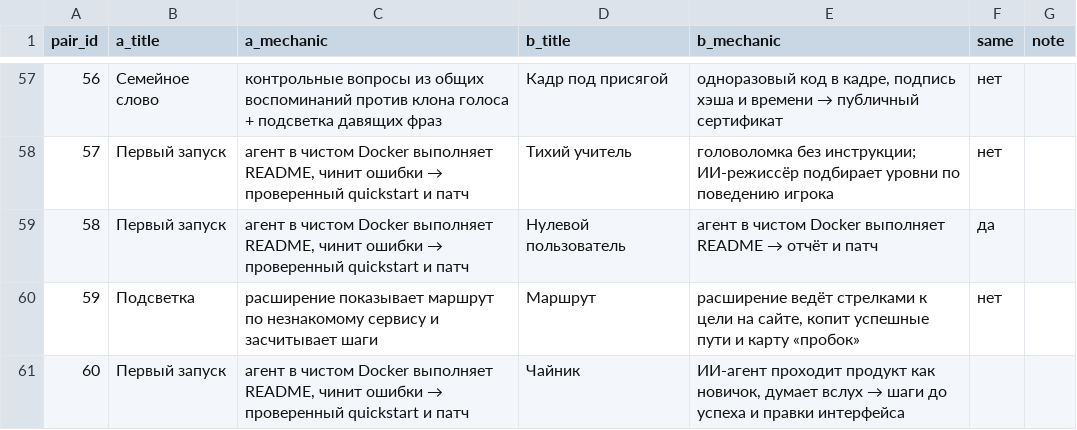
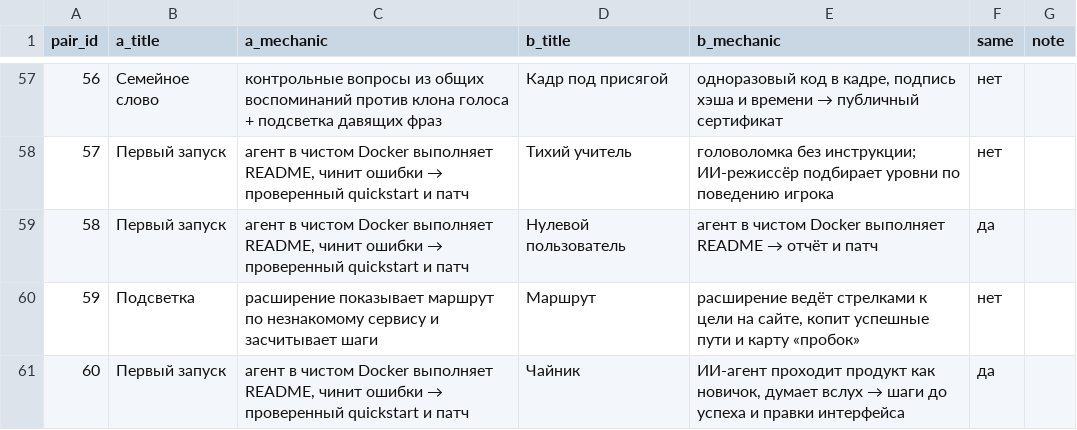
Before and after one commit to eburinu/bylo, a CSV file: data/gold/pairs.csv, drawn as a sheet; only a part is shown, gaps mark what is left out.

Commit message:
Modify pairs.csv to update and add entries
Updated pairs.csv to add new entries and modify existing ones.

```diff
--- a/data/gold/pairs.csv
+++ b/data/gold/pairs.csv
@@ -60,2 +60,2 @@ pair_id,a_title,a_mechanic,b_title,b_mechanic,same,note
 59,Подсветка,расширение показывает маршрут по незнакомому сервису и засчитывает шаги,Маршрут,"расширение ведёт стрелками к цели на сайте, копит успешные пути и карту «пробок»",нет,
-60,Первый запуск,"агент в чистом Docker выполняет README, чинит ошибки → проверенный quickstart и патч",Чайник,"ИИ-агент проходит продукт как новичок, думает вслух → шаги до успеха и правки интерфейса",,
+60,Первый запуск,"агент в чистом Docker выполняет README, чинит ошибки → проверенный quickstart и патч",Чайник,"ИИ-агент проходит продукт как новичок, думает вслух → шаги до успеха и правки интерфейса",да,
```
